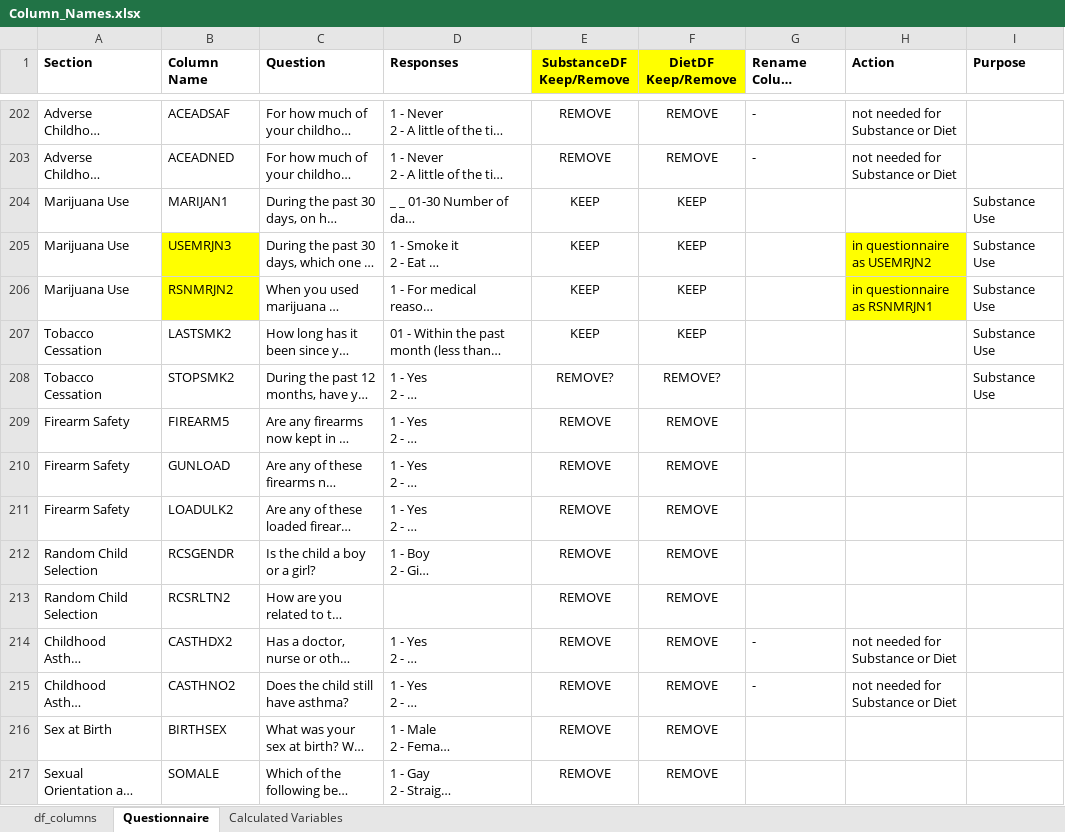
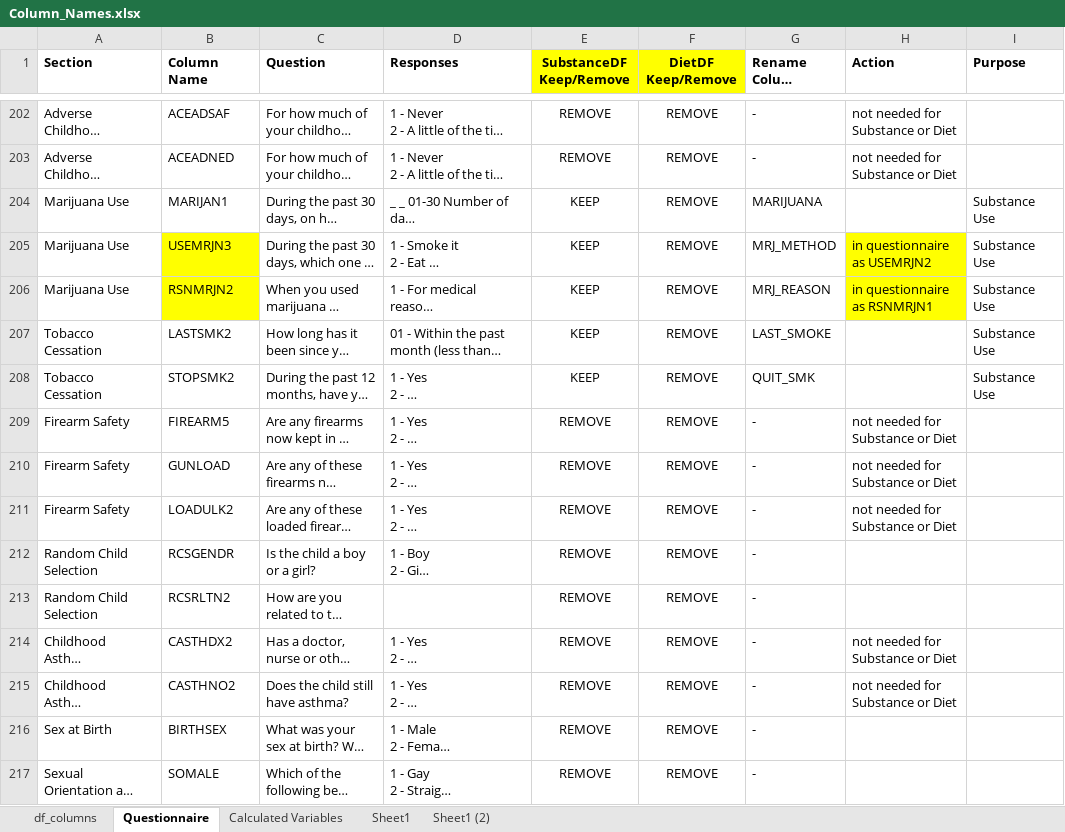
Before and after one commit to leahkrause/project-4, an Excel workbook: Column_Names.xlsx, sheet Questionnaire, drawn as a sheet; only a part is shown, gaps mark what is left out; long unchanged cells end in …; values as stored, in another font and other column widths than the file's, no borders; the diff covers the shown part only; the diff names each change by its address in the sheet, - before the commit and + after, or states it on an @@ line.

```diff
--- a/Column_Names.xlsx (sheet Questionnaire)
+++ b/Column_Names.xlsx (sheet Questionnaire)
+sheet tab: Sheet1
+sheet tab: Sheet1 (2)
-F204:F207 (DietDF Keep/Remove): KEEP
+F204:F207 (DietDF Keep/Remove): REMOVE
-G204 (Rename Column Name): (empty)
+G204 (Rename Column Name): MARIJUANA
-G205 (Rename Column Name): (empty)
+G205 (Rename Column Name): MRJ_METHOD
-G206 (Rename Column Name): (empty)
+G206 (Rename Column Name): MRJ_REASON
-G207 (Rename Column Name): (empty)
+G207 (Rename Column Name): LAST_SMOKE
-E208 (SubstanceDF Keep/Remove): REMOVE?
+E208 (SubstanceDF Keep/Remove): KEEP
-F208 (DietDF Keep/Remove): REMOVE?
+F208 (DietDF Keep/Remove): REMOVE
-G208 (Rename Column Name): (empty)
+G208 (Rename Column Name): QUIT_SMK
-G209:G213 (Rename Column Name): (empty)
+G209:G213 (Rename Column Name): -
-H209:H211 (Action): (empty)
+H209:H211 (Action): not needed for Substance or Diet
-G216:G217 (Rename Column Name): (empty)
+G216:G217 (Rename Column Name): -
```
Also changed, not shown: 304 edited cells elsewhere in this sheet, sheet df_columns, 1 other file.
